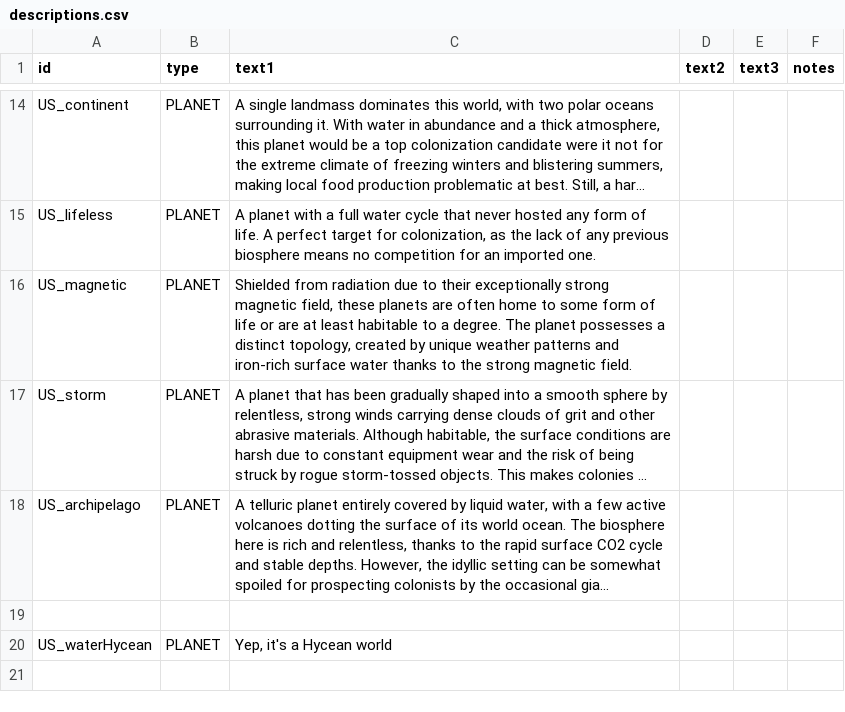
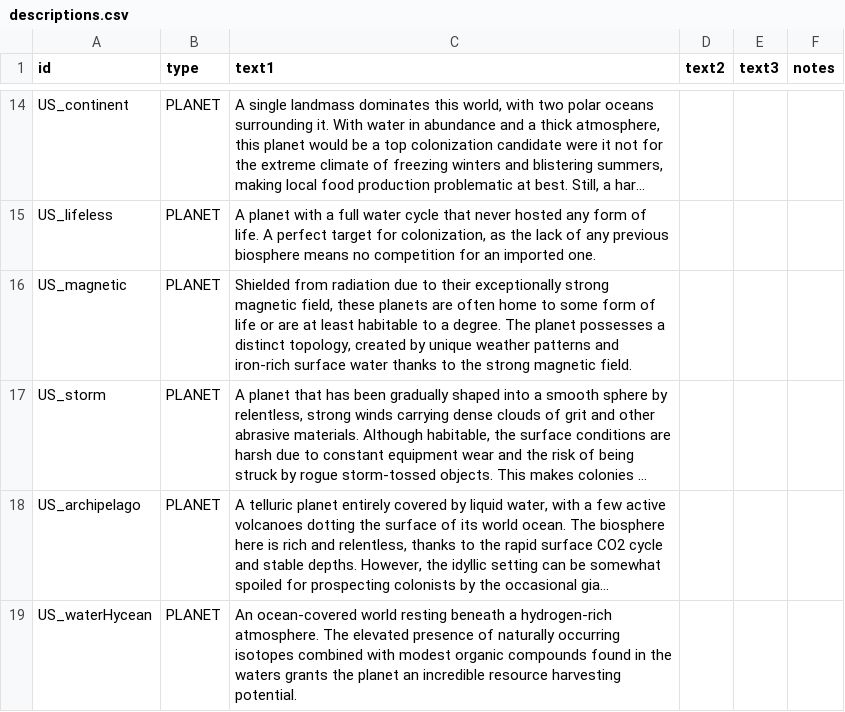
Before and after one commit to JamesTripleQ/Unknown-Skies, a CSV file: data/strings/descriptions.csv, drawn as a sheet; only a part is shown, gaps mark what is left out; long unchanged cells end in …; removed rows and columns are numbered as before the commit, all else as after; the diff names each change by its address in the sheet, - before the commit and + after, or states it on an @@ line.

Commit message:
Hycean complete

```diff
--- a/data/strings/descriptions.csv
+++ b/data/strings/descriptions.csv
-row 19: (empty)
-C19 (text1): Yep, it's a Hycean world
+C19 (text1): An ocean-covered world resting beneath a hydrogen-rich atmosphere. The elevated presence of naturally occurring isotopes combined with modest organic compounds found in the waters grants the planet an incredible resource harvesting potential.
```
Also changed, not shown: 1 other file.
